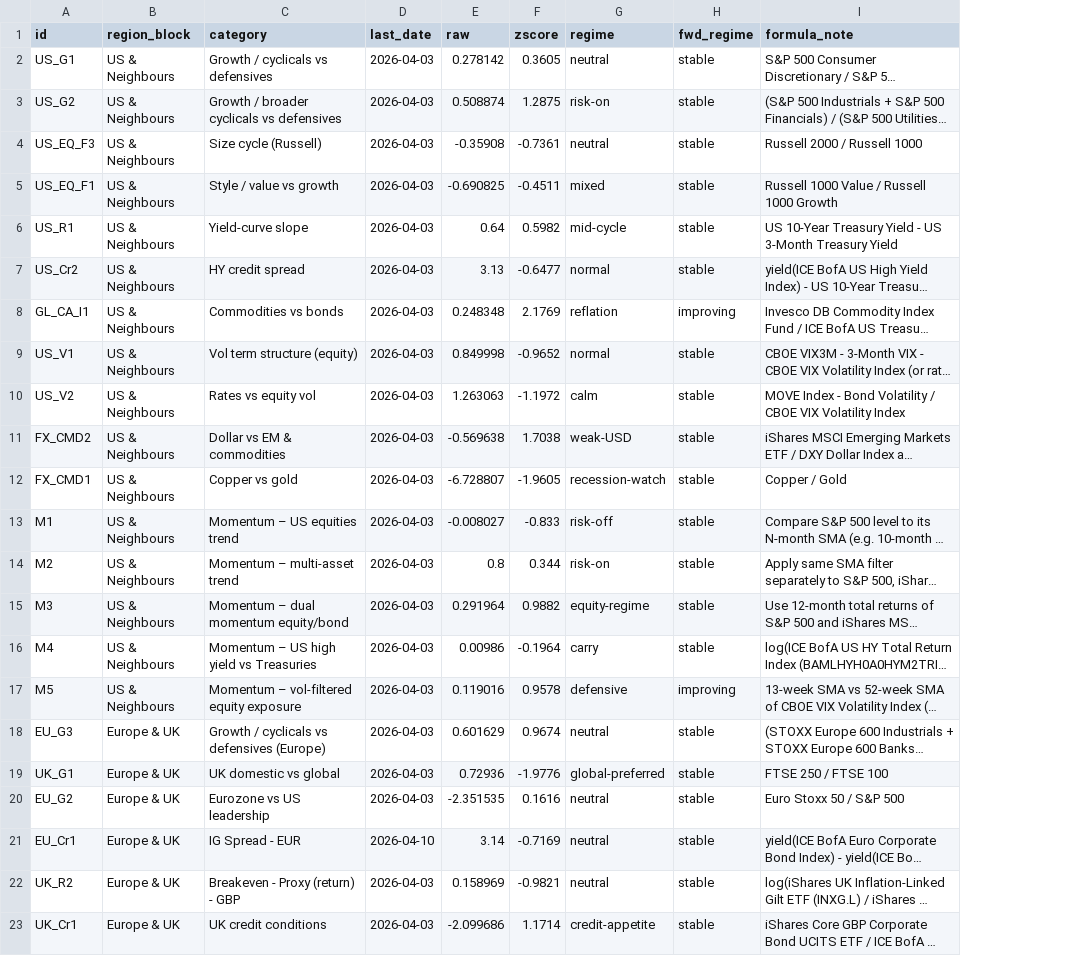
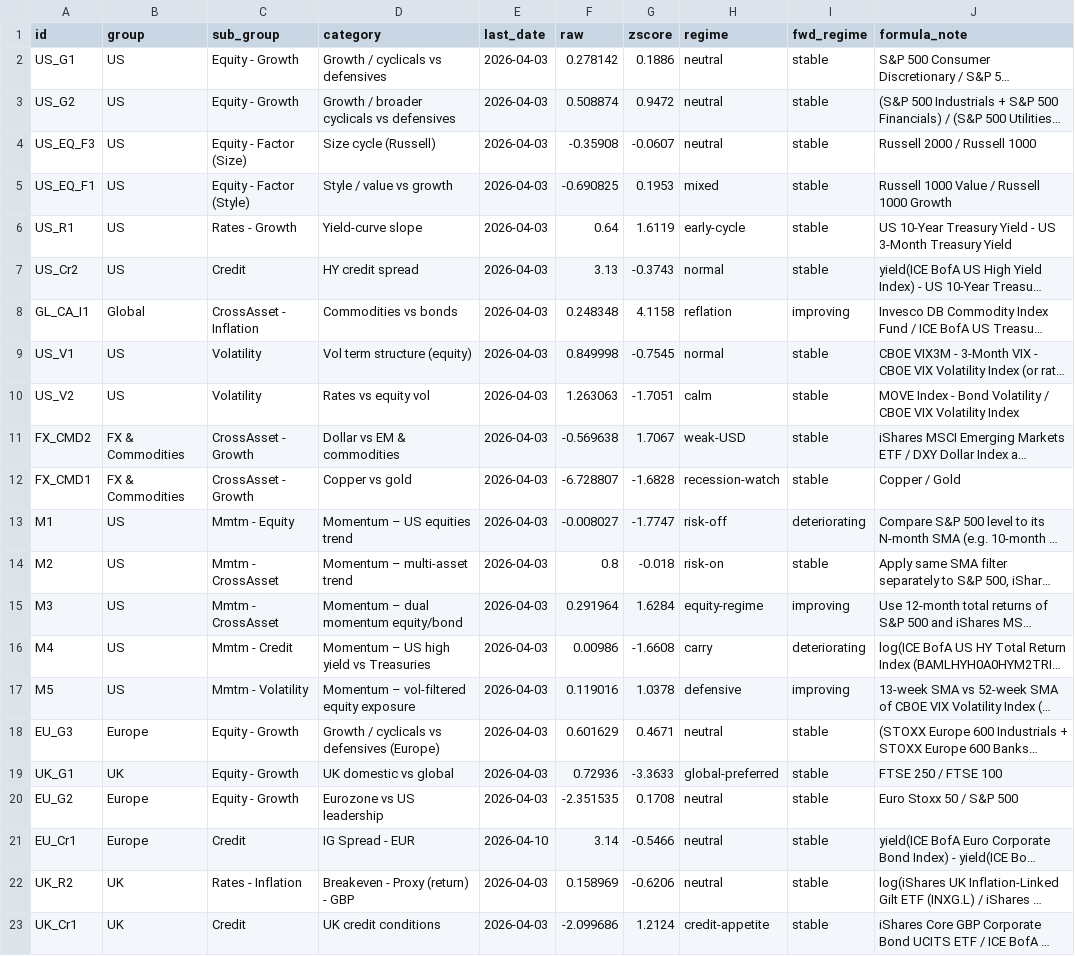
Before and after one commit to Kasim81/market_dash_auto, a CSV file: data/macro_market.csv, drawn as a sheet; only a part is shown; long unchanged cells end in …; removed rows and columns are numbered as before the commit, all else as after; the diff covers the shown part only; the diff names each change by its address in the sheet, - before the commit and + after, or states it on an @@ line.

```diff
--- a/data/macro_market.csv
+++ b/data/macro_market.csv
-column B (region_block), rows 2-23: US & Neighbours | US & Neighbours | US & Neighbours | US & Neighbours | US & Neighbours | US & Neighbours | US & Neighbours | US & Neighbours | US & Neighbours | US & Neighbours | US & Neighbours | US & Neighbours | US & Neighbours | US & Neighbours | US & Neighbours | US & Neighbours | Europe & UK | Europe & UK | Europe & UK | Europe & UK | Europe & UK | Europe & UK
+column B (group), rows 2-23: US | US | US | US | US | US | Global | US | US | FX & Commodities | FX & Commodities | US | US | US | US | US | Europe | UK | Europe | Europe | UK | UK
+column C (sub_group), rows 2-23: Equity - Growth | Equity - Growth | Equity - Factor (Size) | Equity - Factor (Style) | Rates - Growth | Credit | CrossAsset - Inflation | Volatility | Volatility | CrossAsset - Growth | CrossAsset - Growth | Mmtm - Equity | Mmtm - CrossAsset | Mmtm - CrossAsset | Mmtm - Credit | Mmtm - Volatility | Equity - Growth | Equity - Growth | Equity - Growth | Credit | Rates - Inflation | Credit
-G2 (zscore): 0.3605
+G2 (zscore): 0.1886
-G3 (zscore): 1.2875
+G3 (zscore): 0.9472
-H3 (regime): risk-on
+H3 (regime): neutral
-G4 (zscore): -0.7361
+G4 (zscore): -0.0607
-G5 (zscore): -0.4511
+G5 (zscore): 0.1953
-G6 (zscore): 0.5982
+G6 (zscore): 1.6119
-H6 (regime): mid-cycle
+H6 (regime): early-cycle
-G7 (zscore): -0.6477
+G7 (zscore): -0.3743
-G8 (zscore): 2.1769
+G8 (zscore): 4.1158
-G9 (zscore): -0.9652
+G9 (zscore): -0.7545
-G10 (zscore): -1.1972
+G10 (zscore): -1.7051
-G11 (zscore): 1.7038
+G11 (zscore): 1.7067
-G12 (zscore): -1.9605
+G12 (zscore): -1.6828
-G13 (zscore): -0.833
+G13 (zscore): -1.7747
-I13 (fwd_regime): stable
+I13 (fwd_regime): deteriorating
-G14 (zscore): 0.344
+G14 (zscore): -0.018
-G15 (zscore): 0.9882
+G15 (zscore): 1.6284
-I15 (fwd_regime): stable
+I15 (fwd_regime): improving
-G16 (zscore): -0.1964
+G16 (zscore): -1.6608
-I16 (fwd_regime): stable
+I16 (fwd_regime): deteriorating
-G17 (zscore): 0.9578
+G17 (zscore): 1.0378
-G18 (zscore): 0.9674
+G18 (zscore): 0.4671
-G19 (zscore): -1.9776
+G19 (zscore): -3.3633
-G20 (zscore): 0.1616
+G20 (zscore): 0.1708
-G21 (zscore): -0.7169
+G21 (zscore): -0.5466
-G22 (zscore): -0.9821
+G22 (zscore): -0.6206
-G23 (zscore): 1.1714
+G23 (zscore): 1.2124
```
Also changed, not shown: 1 removed row and 62 edited cells elsewhere in this file, data/macro_intl.csv, data/macro_us.csv, 7 other files.
